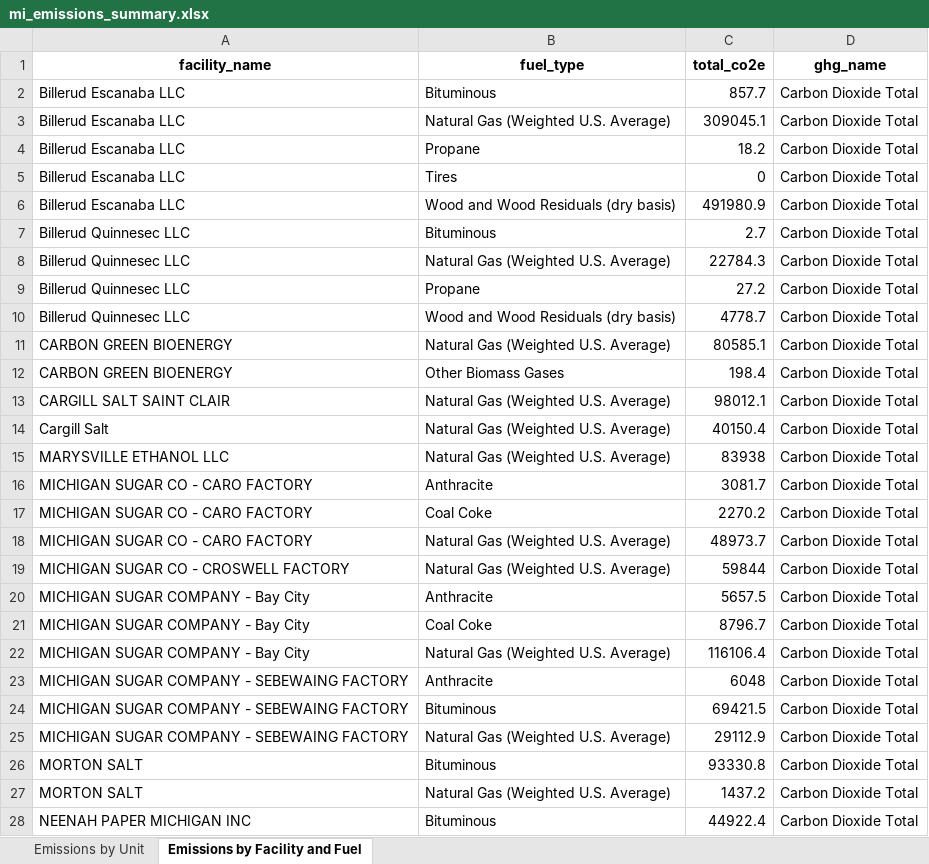
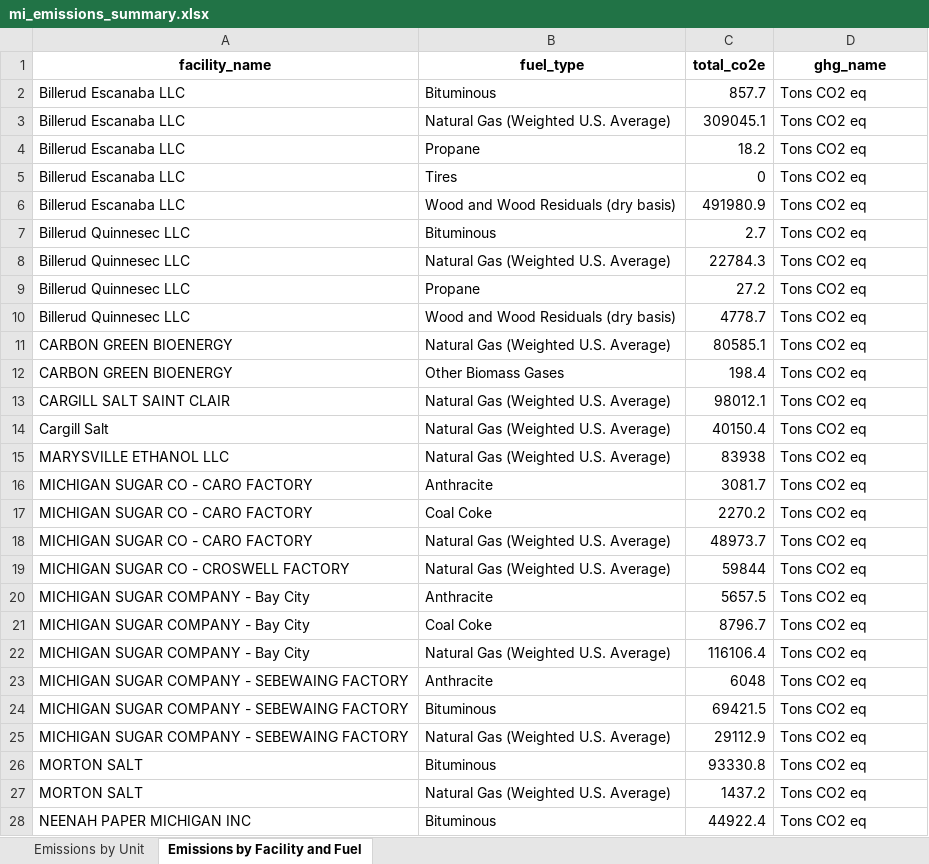
Before and after one commit to ISALGroup/Industrial-decarb, an Excel workbook: state_fact_sheets/data/modified/mi_emissions_summary.xlsx, sheet Emissions by Facility and Fuel, drawn as a sheet; only a part is shown; values as stored, in another font and other column widths than the file's, no borders; the diff covers the shown part only; the diff names each change by its address in the sheet, - before the commit and + after, or states it on an @@ line.

Commit message:
MI emissions small update

```diff
--- a/state_fact_sheets/data/modified/mi_emissions_summary.xlsx (sheet Emissions by Facility and Fuel)
+++ b/state_fact_sheets/data/modified/mi_emissions_summary.xlsx (sheet Emissions by Facility and Fuel)
-D2:D28 (ghg_name): Carbon Dioxide Total
+D2:D28 (ghg_name): Tons CO2 eq
```
Also changed, not shown: 7 edited cells elsewhere in this sheet, 1 other file.
